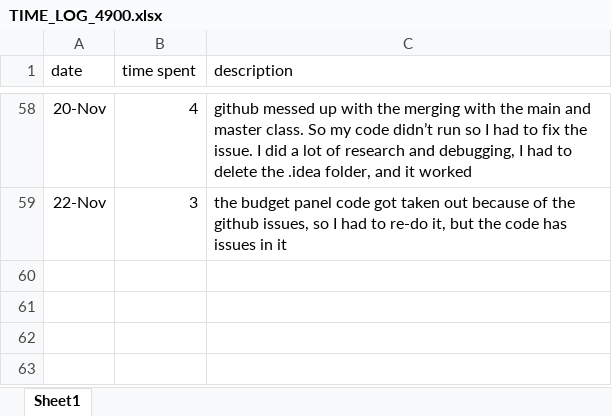
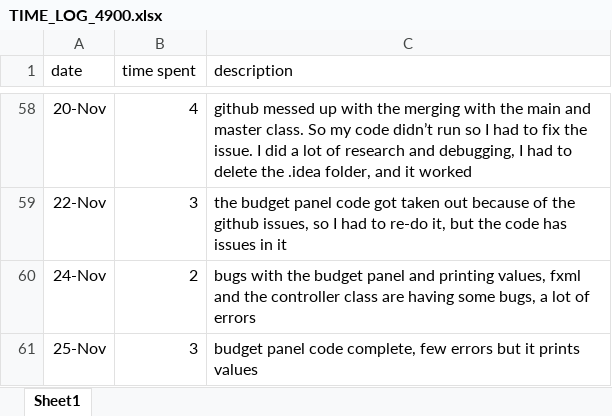
Before and after one commit to waelgithub123/JourneyGenuis, an Excel workbook: TIME_LOG_4900.xlsx, sheet Sheet1, drawn as a sheet; only a part is shown, gaps mark what is left out; values as stored, in another font and other column widths than the file's, no borders; the diff names each change by its address in the sheet, - before the commit and + after, or states it on an @@ line.

Commit message:
budget panel compleete

```diff
--- a/TIME_LOG_4900.xlsx (sheet Sheet1)
+++ b/TIME_LOG_4900.xlsx (sheet Sheet1)
+row 60: 24-Nov | 2 | bugs with the budget panel and printing values, fxml and the controller class are having some bugs, a lot of errors
+row 61: 25-Nov | 3 | budget panel code complete, few errors but it prints values
```
Also changed, not shown: 2 other files.
